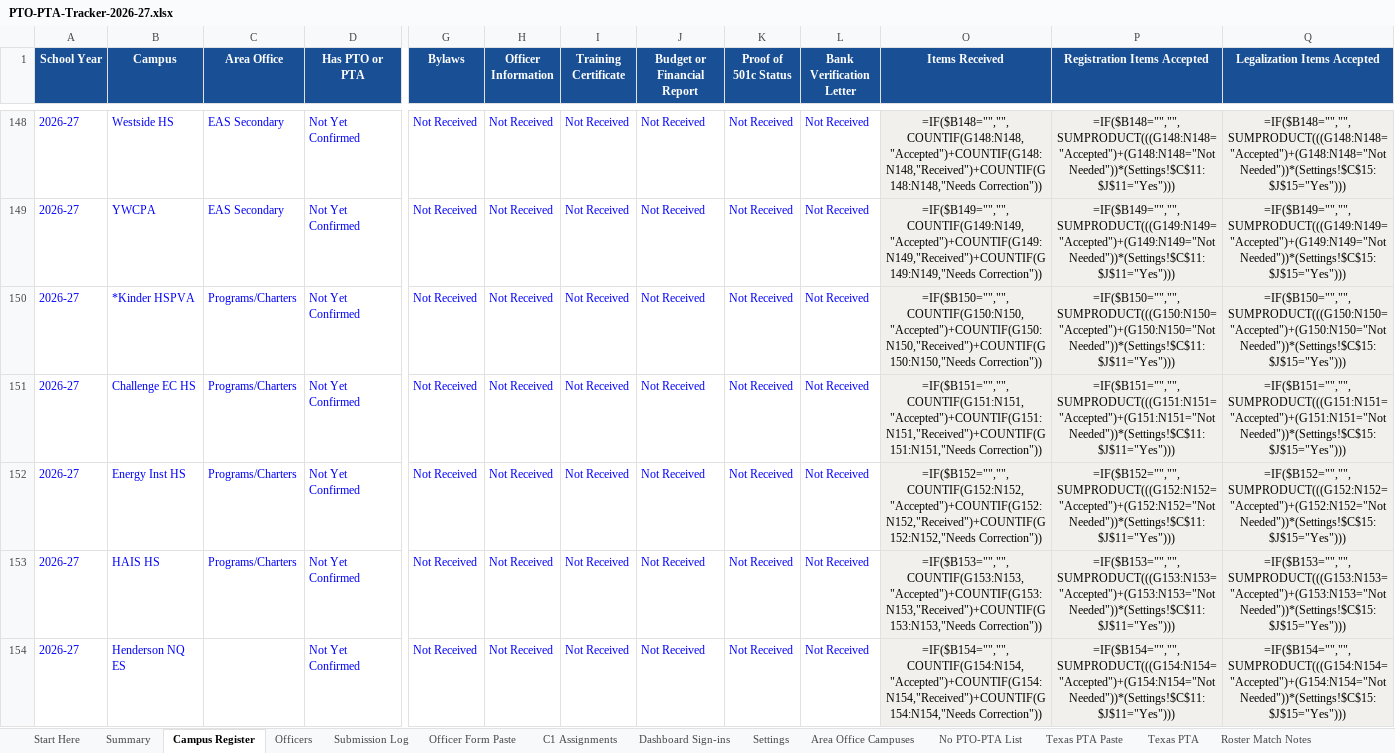
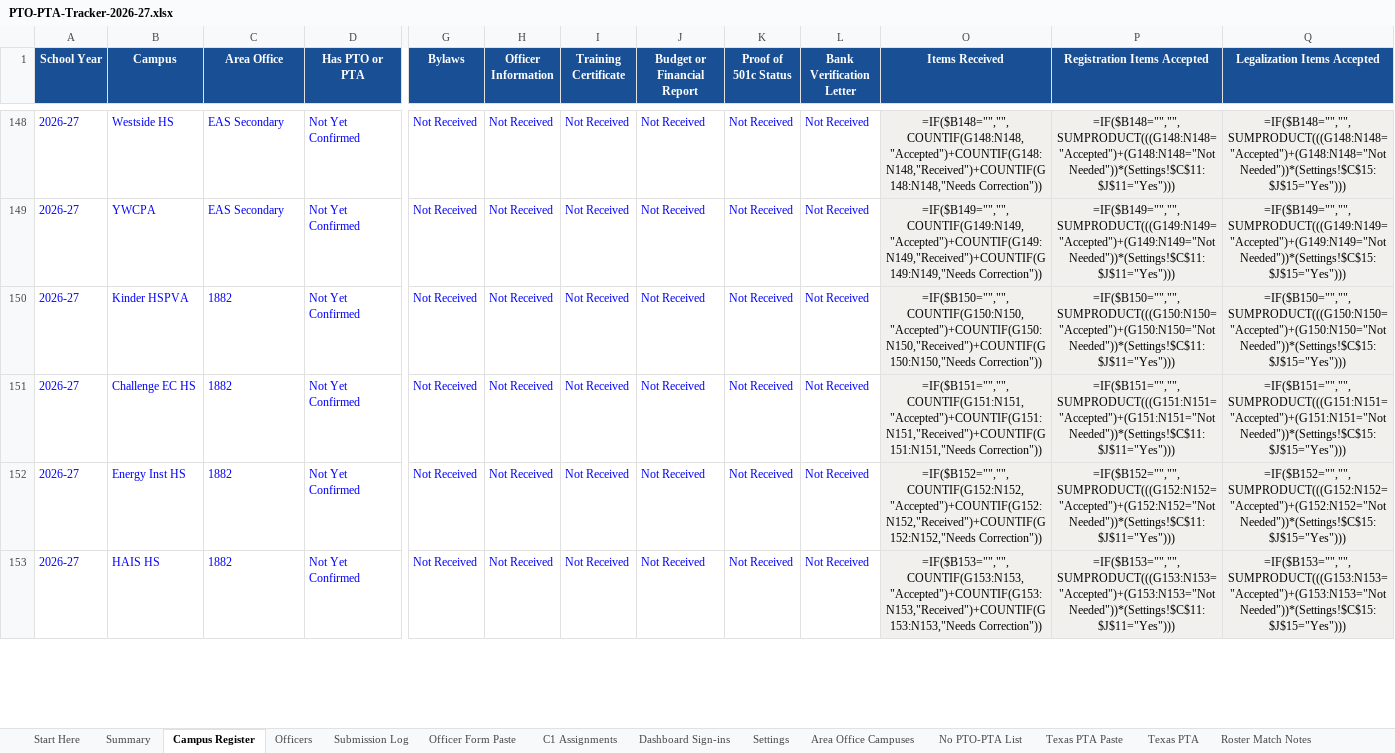
Before and after one commit to srikosana1210/PTO-PTA-Tracker, an Excel workbook: sheet/PTO-PTA-Tracker-2026-27.xlsx, sheet Campus Register, drawn as a sheet; only a part is shown, gaps mark what is left out; values as stored, in another font and other column widths than the file's, no borders; formulas without a stored value are shown as written; conditional formats not drawn; removed rows and columns are numbered as before the commit, all else as after; rows hold the shown columns only; the diff covers the shown part only; the diff names each change by its address in the sheet, - before the commit and + after, or states it on an @@ line.

```diff
--- a/sheet/PTO-PTA-Tracker-2026-27.xlsx (sheet Campus Register)
+++ b/sheet/PTO-PTA-Tracker-2026-27.xlsx (sheet Campus Register)
-B150 (Campus): *Kinder HSPVA
+B150 (Campus): Kinder HSPVA
-C150:C153 (Area Office): Programs/Charters
+C150:C153 (Area Office): 1882
-row 154: 2026-27 | Henderson NQ ES |  | Not Yet Confirmed | Not Received | Not Received | Not Received | Not Received | Not Received | Not Received | =IF($B154="","",COUNTIF(G154:N154,"Accepted")+COUNTIF(G154:N154,"Received")+COUNTIF(G154:N154,"Needs Correction")) | =IF($B154="","",SUMPRODUCT(((G154:N154="Accepted")+(G154:N154="Not Needed"))*(Settings!$C$11:$J$11="Yes"))) | =IF($B154="","",SUMPRODUCT(((G154:N154="Accepted")+(G154:N154="Not Needed"))*(Settings!$C$15:$J$15="Yes")))
```
Also changed, not shown: 4 added rows, 7 removed rows and 809 edited cells elsewhere in this sheet, sheet Area Office Campuses, sheet No PTO-PTA List, 11 other files.
